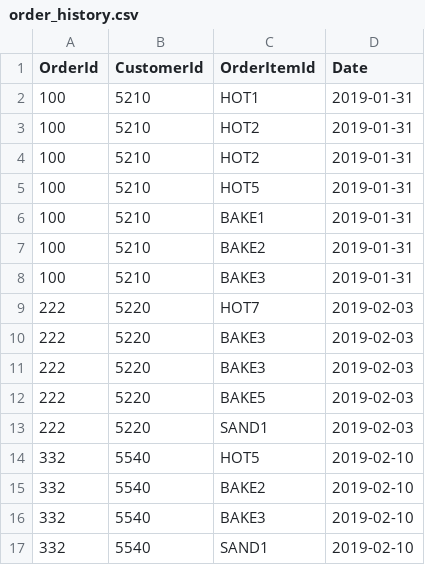
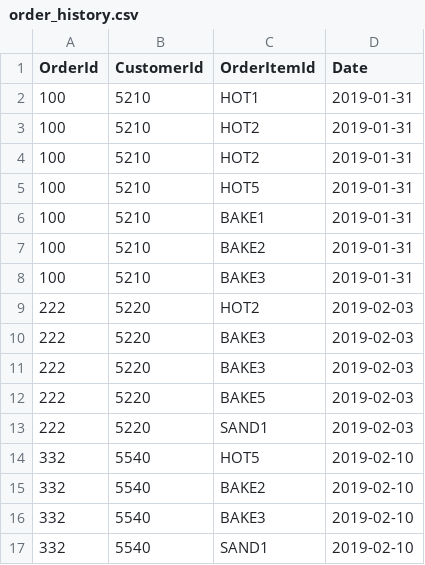
Before and after one commit to clr3/ASE_Coursework, a CSV file: csvFiles/order_history.csv, drawn as a sheet.

```diff
--- a/csvFiles/order_history.csv
+++ b/csvFiles/order_history.csv
@@ -8,3 +8,3 @@ OrderId;CustomerId;OrderItemId;Date
 100;5210;BAKE3;2019-01-31
-222;5220;HOT7;2019-02-03
+222;5220;HOT2;2019-02-03
 222;5220;BAKE3;2019-02-03
```
Also changed, not shown: csvFiles/order_summary.csv, 3 other files.
